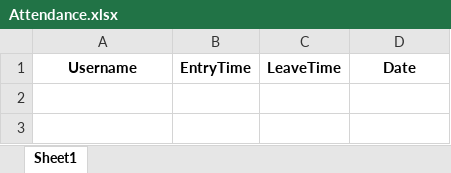
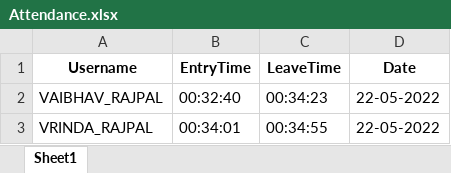
Before and after one commit to vaibhav2020146/FaceRecognition-Engage-2022, an Excel workbook: Attendance.xlsx, sheet Sheet1, drawn as a sheet; values as stored, in another font and other column widths than the file's, no borders; the diff names each change by its address in the sheet, - before the commit and + after, or states it on an @@ line.

```diff
--- a/Attendance.xlsx (sheet Sheet1)
+++ b/Attendance.xlsx (sheet Sheet1)
+row 2: VAIBHAV_RAJPAL | 00:32:40 | 00:34:23 | 22-05-2022
+row 3: VRINDA_RAJPAL | 00:34:01 | 00:34:55 | 22-05-2022
```
Also changed, not shown: database.xlsx, 12 other files.
